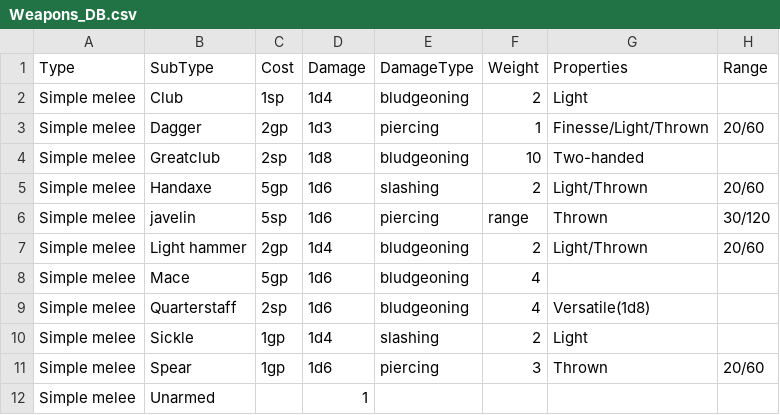
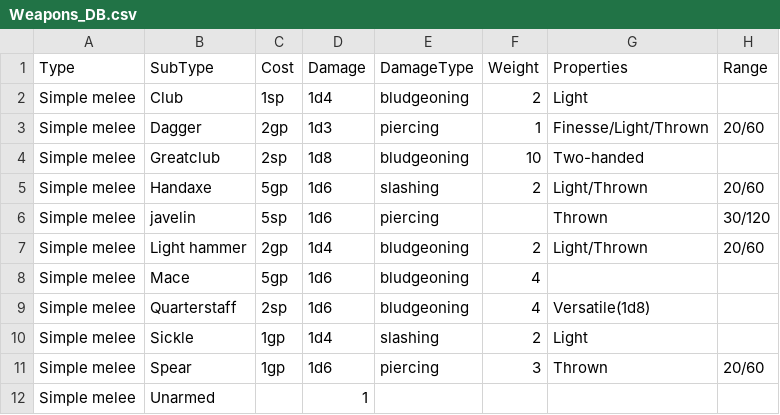
Before and after one commit to wpanderson/Project-Osiris, a CSV file: src/D.R.A.G.O.N.S_CSV/Weapons_DB.csv, drawn as a sheet; only a part is shown.

Commit message:
Fixed ranged value

```diff
--- a/src/D.R.A.G.O.N.S_CSV/Weapons_DB.csv
+++ b/src/D.R.A.G.O.N.S_CSV/Weapons_DB.csv
@@ -5,3 +5,3 @@ Simple melee,Greatclub,2sp,1d8,bludgeoning,10,Two-handed,
 Simple melee,Handaxe,5gp,1d6,slashing,2,Light/Thrown,20/60
-Simple melee,javelin,5sp,1d6,piercing,range,Thrown,30/120
+Simple melee,javelin,5sp,1d6,piercing,,Thrown,30/120
 Simple melee,Light hammer,2gp,1d4 ,bludgeoning,2,Light/Thrown,20/60
```
